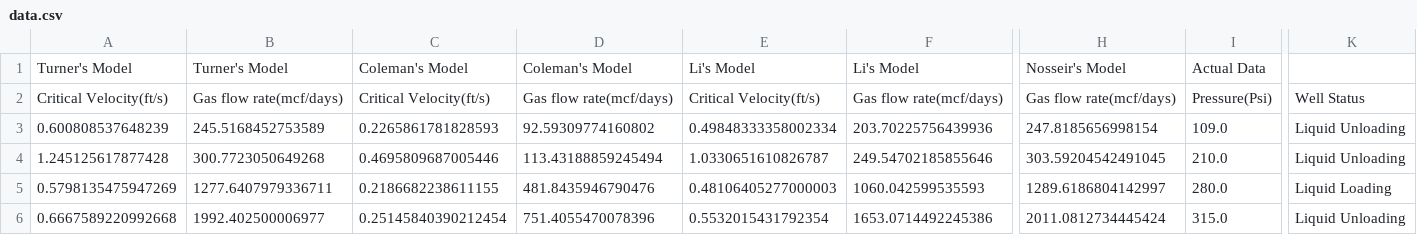
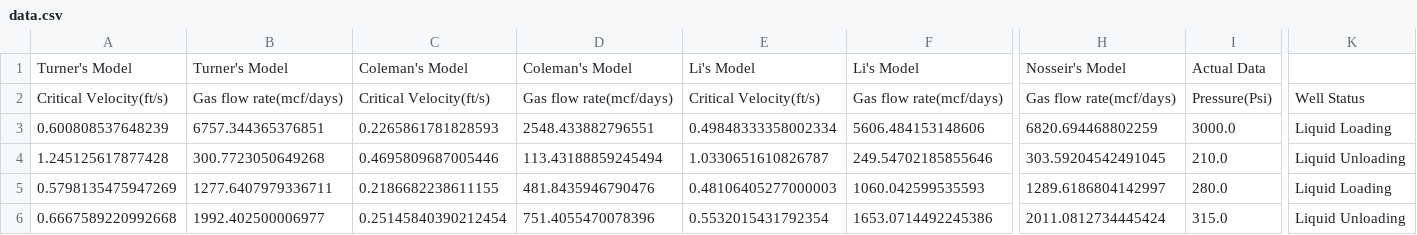
Before and after one commit to chidi-godwin/david-project, a CSV file: uploads/data.csv, drawn as a sheet; only a part is shown, gaps mark what is left out; the diff names each change by its address in the sheet, - before the commit and + after, or states it on an @@ line.

```diff
--- a/uploads/data.csv
+++ b/uploads/data.csv
-B3: 245.5168452753589
+B3: 6757.344365376851
-D3: 92.59309774160802
+D3: 2548.433882796551
-F3: 203.70225756439936
+F3: 5606.484153148606
-H3: 247.8185656998154
+H3: 6820.694468802259
-I3: 109.0
+I3: 3000.0
-K3: Liquid Unloading
+K3: Liquid Loading
```
Also changed, not shown: uploads/main.csv, uploads/stats.csv, 4 other files.
